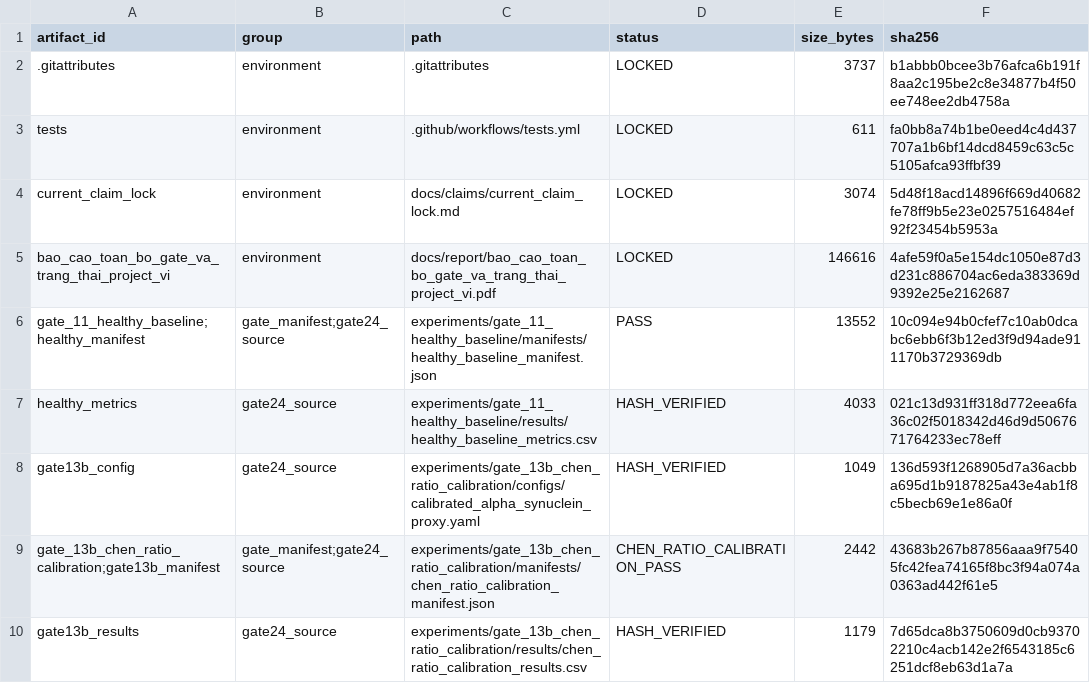
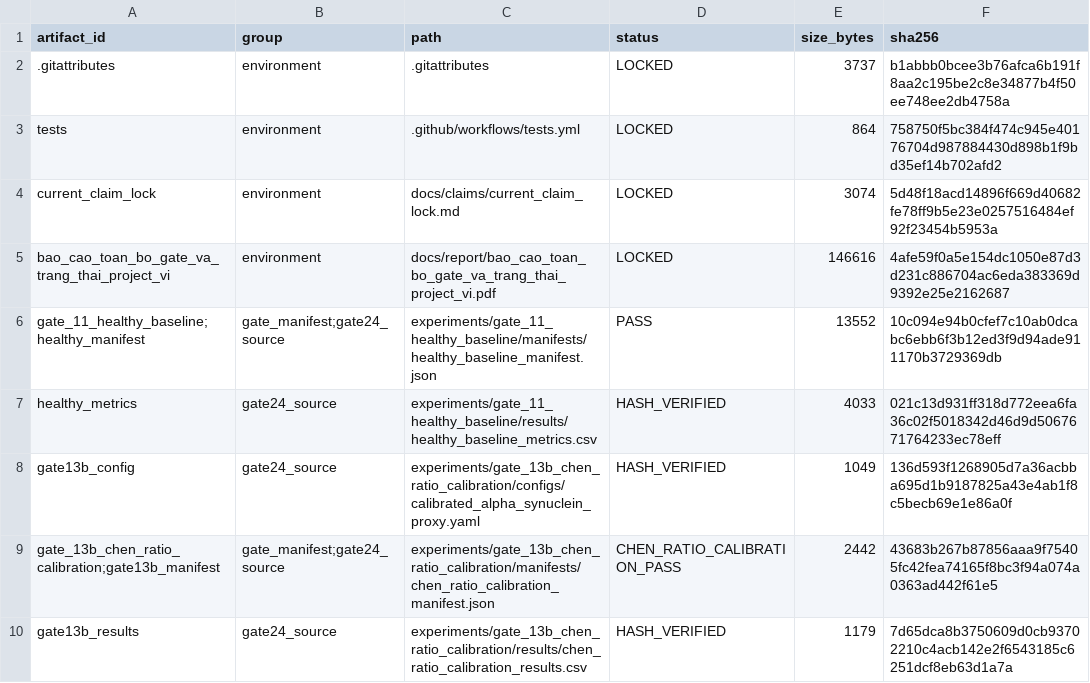
Before and after one commit to TanVi3001/drosophila-pd-neural-disease, a CSV file: experiments/gate_25_reproducibility_freeze/results/freeze_inventory.csv, drawn as a sheet; only a part is shown.

Commit message:
Refresh freeze metadata for hermetic CI checkout

```diff
--- a/experiments/gate_25_reproducibility_freeze/results/freeze_inventory.csv
+++ b/experiments/gate_25_reproducibility_freeze/results/freeze_inventory.csv
@@ -2,3 +2,3 @@ artifact_id,group,path,status,size_bytes,sha256
 .gitattributes,environment,.gitattributes,LOCKED,3737,b1abbb0bcee3b76afca6b191f8aa2c195be2c8e34877b4f50ee748ee2db4758a
-tests,environment,.github/workflows/tests.yml,LOCKED,611,fa0bb8a74b1be0eed4c4d437707a1b6bf14dcd8459c63c5c5105afca93ffbf39
+tests,environment,.github/workflows/tests.yml,LOCKED,864,758750f5bc384f474c945e40176704d987884430d898b1f9bd35ef14b702afd2
 current_claim_lock,environment,docs/claims/current_claim_lock.md,LOCKED,3074,5d48f18acd14896f669d40682fe78ff9b5e23e0257516484ef92f23454b5953a
```
Also changed, not shown: 7 other files.
